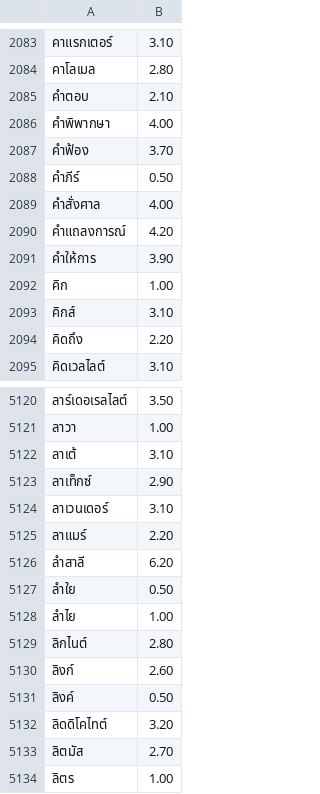
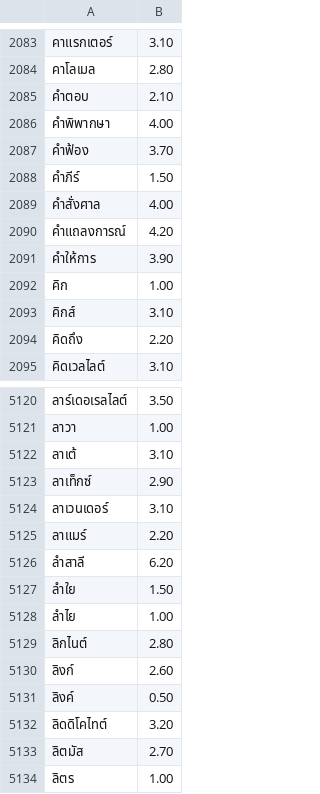
Before and after one commit to kamthorn/thai-break-dict-extra, a TSV file: dist/words-extra-lines.tsv, drawn as a sheet; only a part is shown, gaps mark what is left out.

```diff
--- a/dist/words-extra-lines.tsv
+++ b/dist/words-extra-lines.tsv
@@ -2087,3 +2087,3 @@
 คำฟ้อง	3.70
-คำภีร์	0.50
+คำภีร์	1.50
 คำสั่งศาล	4.00
@@ -5126,3 +5126,3 @@
 ลำสาลี	6.20
-ลำใย	0.50
+ลำใย	1.50
 ลำไย	1.00
```
Also changed, not shown: 9 other files.
